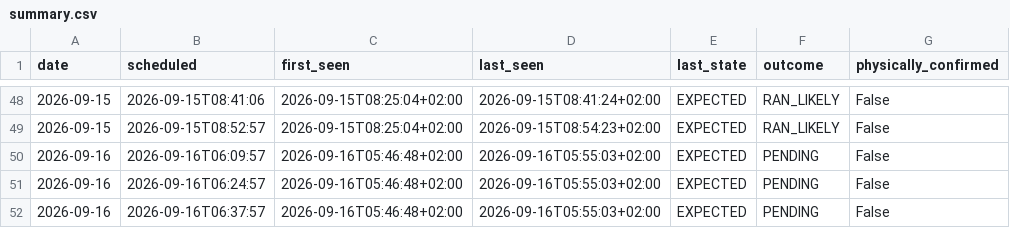
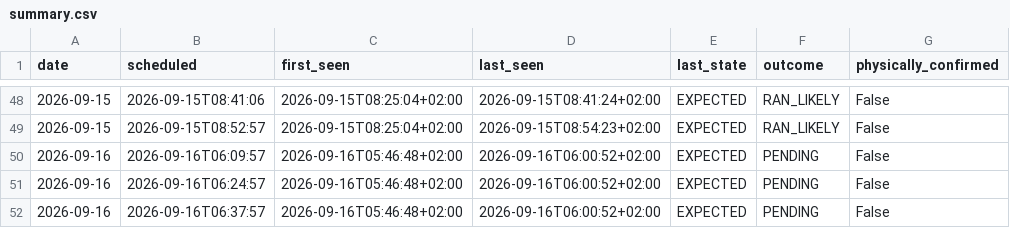
Before and after one commit to johanna86-sudo/sl-516-logg, a CSV file: data/morning/summary.csv, drawn as a sheet; only a part is shown, gaps mark what is left out.

```diff
--- a/data/morning/summary.csv
+++ b/data/morning/summary.csv
@@ -49,4 +49,4 @@ date,scheduled,first_seen,last_seen,last_state,outcome,physically_confirmed
 2026-09-15,2026-09-15T08:52:57,2026-09-15T08:25:04+02:00,2026-09-15T08:54:23+02:00,EXPECTED,RAN_LIKELY,False
-2026-09-16,2026-09-16T06:09:57,2026-09-16T05:46:48+02:00,2026-09-16T05:55:03+02:00,EXPECTED,PENDING,False
-2026-09-16,2026-09-16T06:24:57,2026-09-16T05:46:48+02:00,2026-09-16T05:55:03+02:00,EXPECTED,PENDING,False
-2026-09-16,2026-09-16T06:37:57,2026-09-16T05:46:48+02:00,2026-09-16T05:55:03+02:00,EXPECTED,PENDING,False
+2026-09-16,2026-09-16T06:09:57,2026-09-16T05:46:48+02:00,2026-09-16T06:00:52+02:00,EXPECTED,PENDING,False
+2026-09-16,2026-09-16T06:24:57,2026-09-16T05:46:48+02:00,2026-09-16T06:00:52+02:00,EXPECTED,PENDING,False
+2026-09-16,2026-09-16T06:37:57,2026-09-16T05:46:48+02:00,2026-09-16T06:00:52+02:00,EXPECTED,PENDING,False
```
Also changed, not shown: data/morning/raw/2026-09-16.csv.
